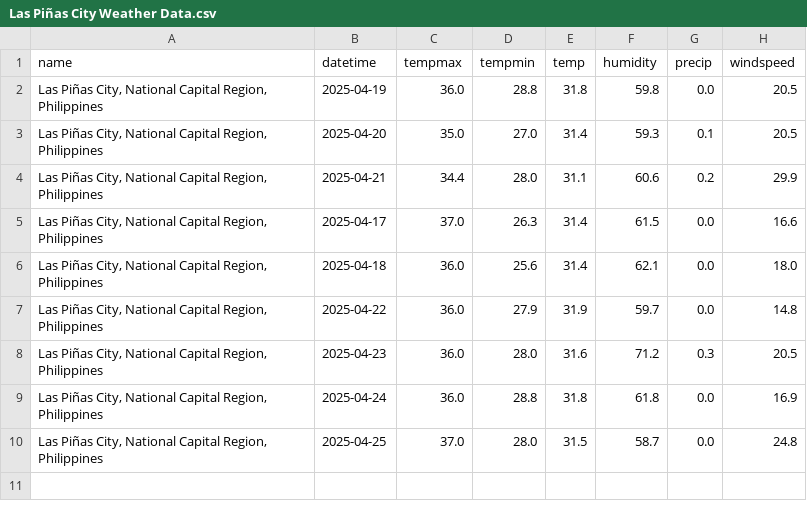
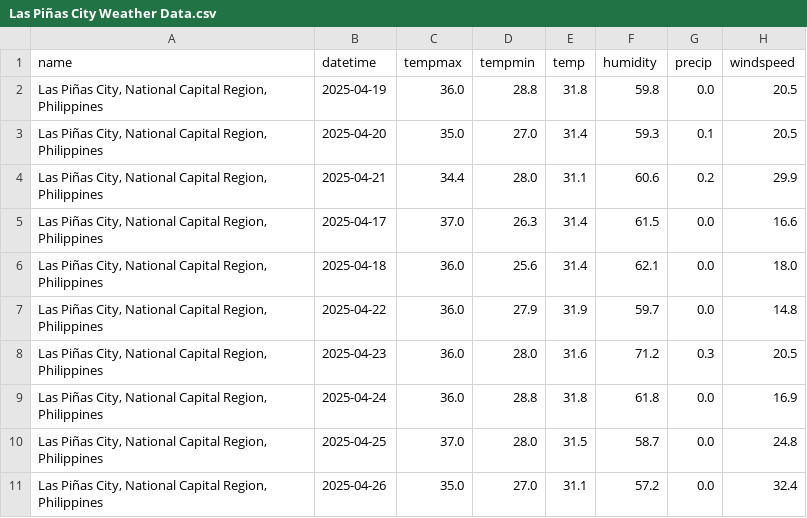
Before and after one commit to HPSTokki/ForelastLSTM, a CSV file: WeatherData/Las Piñas City Weather Data.csv, drawn as a sheet; the diff names each change by its address in the sheet, - before the commit and + after, or states it on an @@ line.

```diff
--- a/WeatherData/Las Piñas City Weather Data.csv
+++ b/WeatherData/Las Piñas City Weather Data.csv
+row 11: Las Piñas City, National Capital Region, Philippines | 2025-04-26 | 35.0 | 27.0 | 31.1 | 57.2 | 0.0 | 32.4
```
Also changed, not shown: WeatherData/Caloocan City Weather Data.csv, WeatherData/Mandaluyong City Weather Data.csv, 22 other files.
